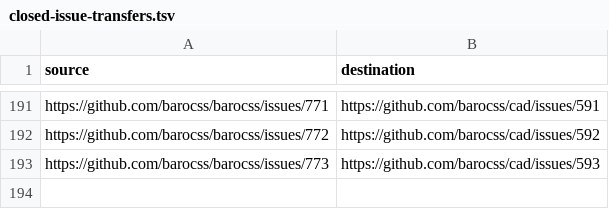
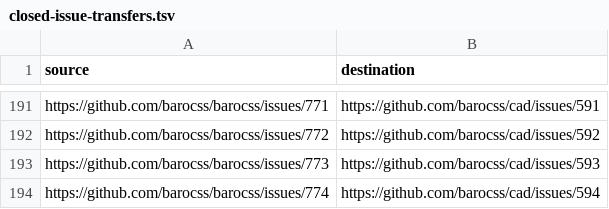
Before and after one commit to barocss/cad, a TSV file: docs/migration/closed-issue-transfers.tsv, drawn as a sheet; only a part is shown, gaps mark what is left out; the diff names each change by its address in the sheet, - before the commit and + after, or states it on an @@ line.

Commit message:
docs: verify closed CAD issue 774 migration

```diff
--- a/docs/migration/closed-issue-transfers.tsv
+++ b/docs/migration/closed-issue-transfers.tsv
+row 194: https://github.com/barocss/barocss/issues/774 | https://github.com/barocss/cad/issues/594
```
Also changed, not shown: 2 other files.
